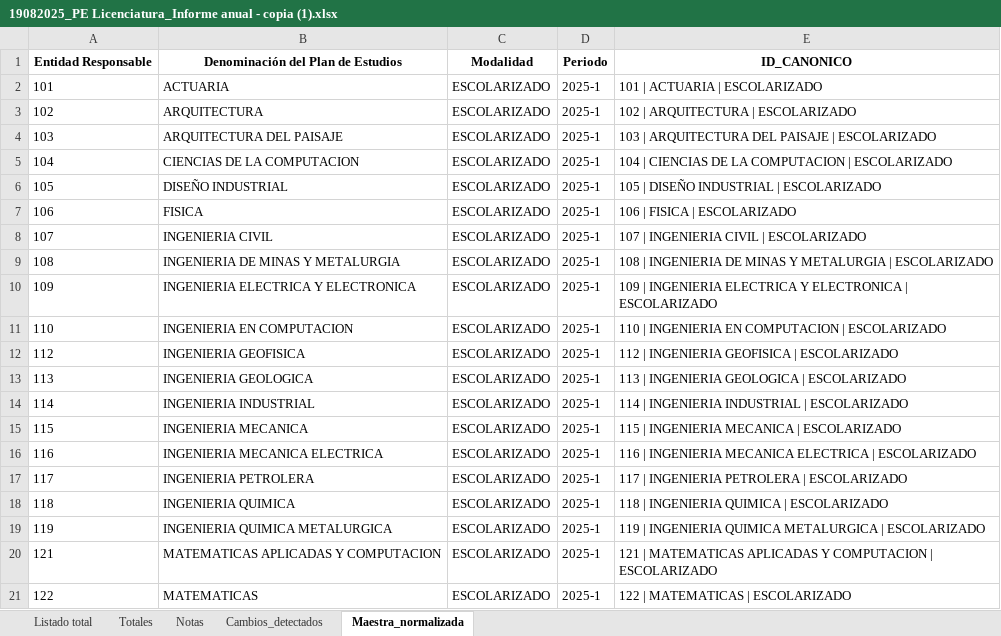
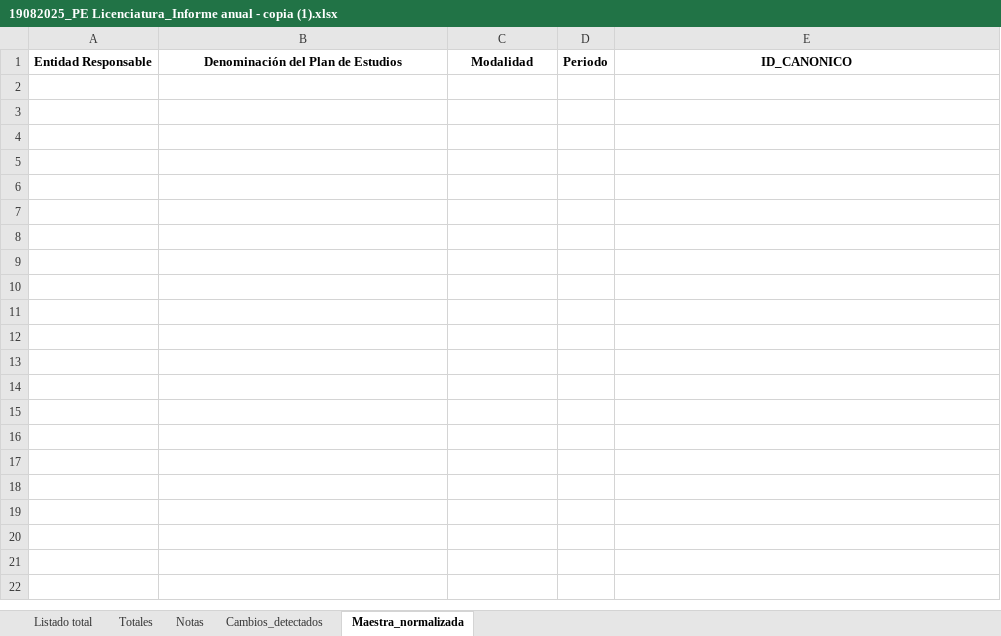
Before and after one commit to gtzmade/siae-updater, an Excel workbook: 19082025_PE Licenciatura_Informe anual - copia (1).xlsx, sheet Maestra_normalizada, drawn as a sheet; only a part is shown; values as stored, in another font and other column widths than the file's, no borders; the diff covers the shown part only; the diff names each change by its address in the sheet, - before the commit and + after, or states it on an @@ line.

```diff
--- a/19082025_PE Licenciatura_Informe anual - copia (1).xlsx (sheet Maestra_normalizada)
+++ b/19082025_PE Licenciatura_Informe anual - copia (1).xlsx (sheet Maestra_normalizada)
-row 2: 101 | ACTUARIA | ESCOLARIZADO | 2025-1 | 101 | ACTUARIA | ESCOLARIZADO
-row 3: 102 | ARQUITECTURA | ESCOLARIZADO | 2025-1 | 102 | ARQUITECTURA | ESCOLARIZADO
-row 4: 103 | ARQUITECTURA DEL PAISAJE | ESCOLARIZADO | 2025-1 | 103 | ARQUITECTURA DEL PAISAJE | ESCOLARIZADO
-row 5: 104 | CIENCIAS DE LA COMPUTACION | ESCOLARIZADO | 2025-1 | 104 | CIENCIAS DE LA COMPUTACION | ESCOLARIZADO
-row 6: 105 | DISEÑO INDUSTRIAL | ESCOLARIZADO | 2025-1 | 105 | DISEÑO INDUSTRIAL | ESCOLARIZADO
-row 7: 106 | FISICA | ESCOLARIZADO | 2025-1 | 106 | FISICA | ESCOLARIZADO
-row 8: 107 | INGENIERIA CIVIL | ESCOLARIZADO | 2025-1 | 107 | INGENIERIA CIVIL | ESCOLARIZADO
-row 9: 108 | INGENIERIA DE MINAS Y METALURGIA | ESCOLARIZADO | 2025-1 | 108 | INGENIERIA DE MINAS Y METALURGIA | ESCOLARIZADO
-row 10: 109 | INGENIERIA ELECTRICA Y ELECTRONICA | ESCOLARIZADO | 2025-1 | 109 | INGENIERIA ELECTRICA Y ELECTRONICA | ESCOLARIZADO
-row 11: 110 | INGENIERIA EN COMPUTACION | ESCOLARIZADO | 2025-1 | 110 | INGENIERIA EN COMPUTACION | ESCOLARIZADO
-row 12: 112 | INGENIERIA GEOFISICA | ESCOLARIZADO | 2025-1 | 112 | INGENIERIA GEOFISICA | ESCOLARIZADO
-row 13: 113 | INGENIERIA GEOLOGICA | ESCOLARIZADO | 2025-1 | 113 | INGENIERIA GEOLOGICA | ESCOLARIZADO
-row 14: 114 | INGENIERIA INDUSTRIAL | ESCOLARIZADO | 2025-1 | 114 | INGENIERIA INDUSTRIAL | ESCOLARIZADO
-row 15: 115 | INGENIERIA MECANICA | ESCOLARIZADO | 2025-1 | 115 | INGENIERIA MECANICA | ESCOLARIZADO
-row 16: 116 | INGENIERIA MECANICA ELECTRICA | ESCOLARIZADO | 2025-1 | 116 | INGENIERIA MECANICA ELECTRICA | ESCOLARIZADO
-row 17: 117 | INGENIERIA PETROLERA | ESCOLARIZADO | 2025-1 | 117 | INGENIERIA PETROLERA | ESCOLARIZADO
-row 18: 118 | INGENIERIA QUIMICA | ESCOLARIZADO | 2025-1 | 118 | INGENIERIA QUIMICA | ESCOLARIZADO
-row 19: 119 | INGENIERIA QUIMICA METALURGICA | ESCOLARIZADO | 2025-1 | 119 | INGENIERIA QUIMICA METALURGICA | ESCOLARIZADO
-row 20: 121 | MATEMATICAS APLICADAS Y COMPUTACION | ESCOLARIZADO | 2025-1 | 121 | MATEMATICAS APLICADAS Y COMPUTACION | ESCOLARIZADO
-row 21: 122 | MATEMATICAS | ESCOLARIZADO | 2025-1 | 122 | MATEMATICAS | ESCOLARIZADO
```
Also changed, not shown: 94 removed rows elsewhere in this sheet, sheet Cambios_detectados, 19082025_PE Licenciatura_Informe anual - copia (1).backup.xlsx.
